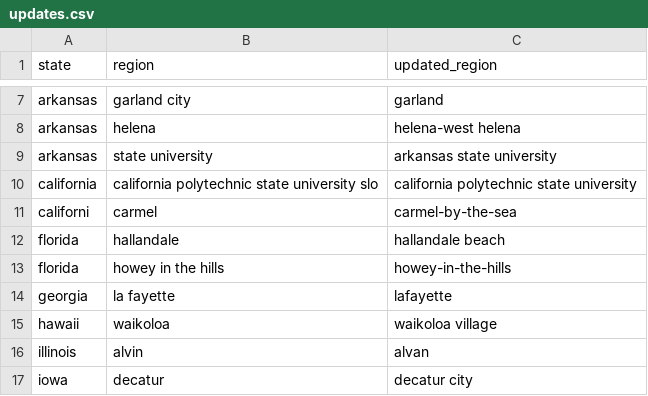
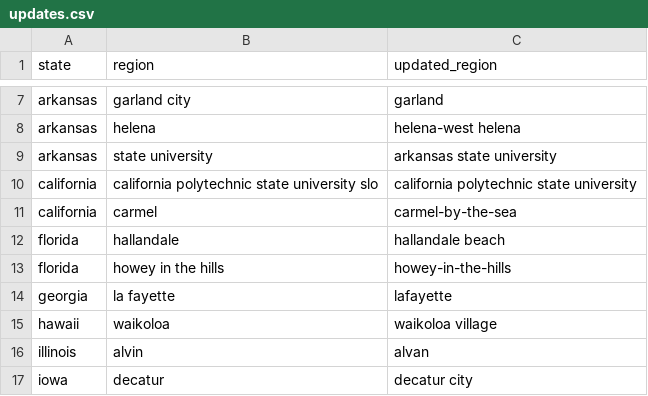
Before and after one commit to jhliberty/ruby-test, a CSV file: updates.csv, drawn as a sheet; only a part is shown, gaps mark what is left out.

```diff
--- a/updates.csv
+++ b/updates.csv
@@ -10,3 +10,3 @@ arkansas,state university,arkansas state university
 california,california polytechnic state university slo,california polytechnic state university
-californi,carmel,carmel-by-the-sea
+california,carmel,carmel-by-the-sea
 florida,hallandale,hallandale beach
```
Also changed, not shown: 11 other files.
